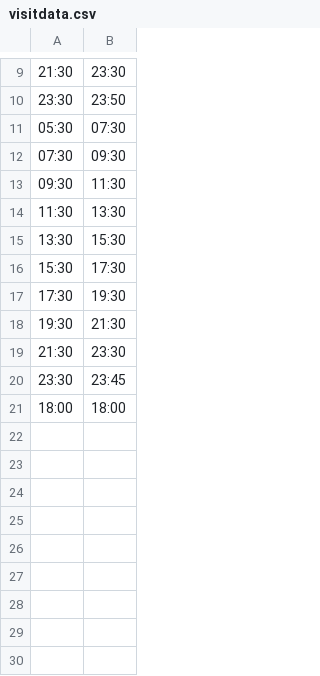
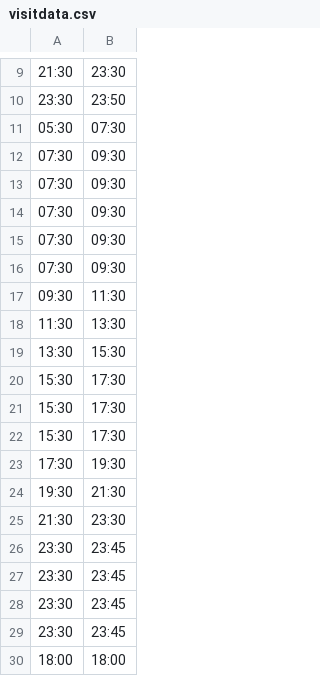
Before and after one commit to kashyap07/ux-design-tool, a CSV file: data/visitdata.csv, drawn as a sheet; only a part is shown, gaps mark what is left out; the diff names each change by its address in the sheet, - before the commit and + after, or states it on an @@ line.

```diff
--- a/data/visitdata.csv
+++ b/data/visitdata.csv
+row 13: 07:30 | 09:30
+row 14: 07:30 | 09:30
+row 15: 07:30 | 09:30
+row 16: 07:30 | 09:30
+row 21: 15:30 | 17:30
+row 22: 15:30 | 17:30
+row 26: 23:30 | 23:45
+row 27: 23:30 | 23:45
+row 28: 23:30 | 23:45
```
Also changed, not shown: 4 other files.
